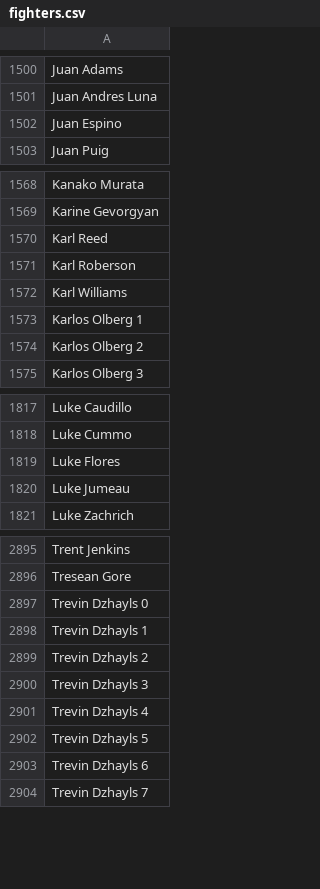
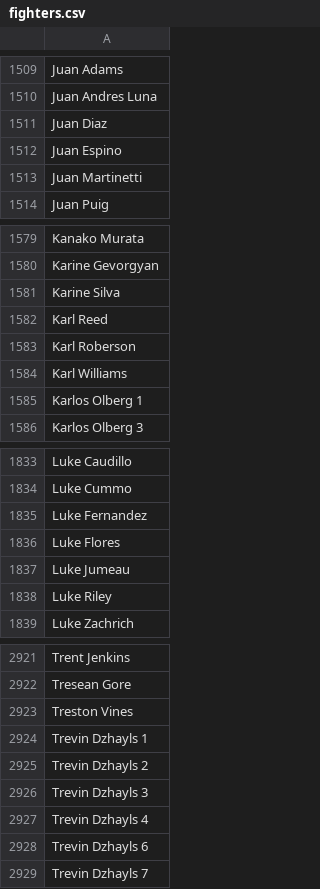
Before and after one commit to yannis-gerontopoulos99/UFC_Predictor, a CSV file: data/fighters.csv, drawn as a sheet; only a part is shown, gaps mark what is left out; the diff covers the shown part only.

Commit message:
updated latest data

```diff
--- a/data/fighters.csv
+++ b/data/fighters.csv
@@ -1501,3 +1510,5 @@ Juan Adams
 Juan Andres Luna
+Juan Diaz
 Juan Espino
+Juan Martinetti
 Juan Puig
@@ -1569,2 +1580,3 @@ Kanako Murata
 Karine Gevorgyan
+Karine Silva
 Karl Reed
@@ -1573,3 +1585,2 @@ Karl Williams
 Karlos Olberg 1
-Karlos Olberg 2
 Karlos Olberg 3
@@ -1818,4 +1834,6 @@ Luke Caudillo
 Luke Cummo
+Luke Fernandez
 Luke Flores
 Luke Jumeau
+Luke Riley
 Luke Zachrich
@@ -2896,3 +2922,3 @@ Trent Jenkins
 Tresean Gore
-Trevin Dzhayls 0
+Treston Vines
 Trevin Dzhayls 1
@@ -2901,3 +2927,2 @@ Trevin Dzhayls 3
 Trevin Dzhayls 4
-Trevin Dzhayls 5
 Trevin Dzhayls 6
```
Also changed, not shown: 26 added rows, 2 removed rows and 1 edited cell elsewhere in this file, 2 other files.
